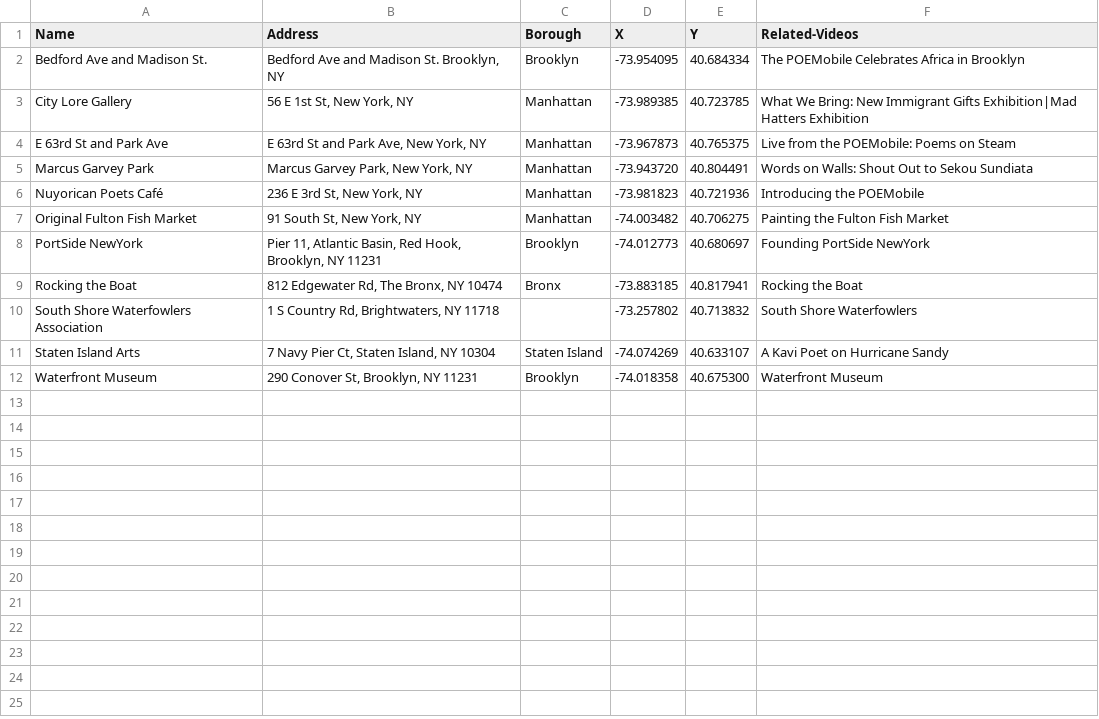
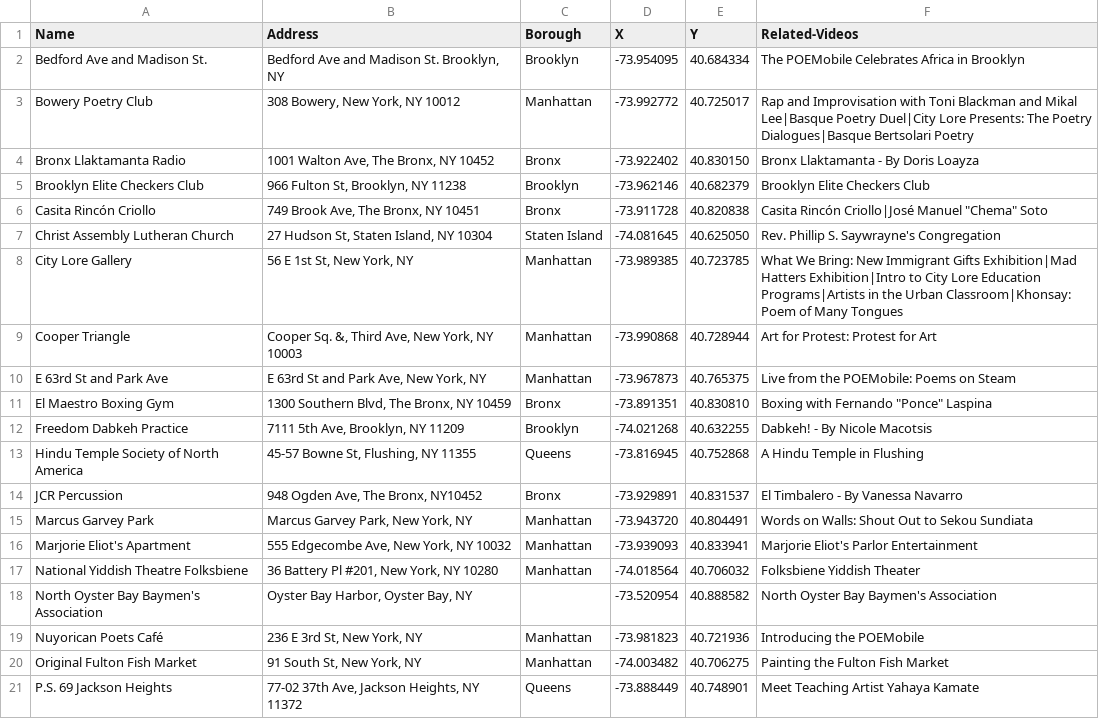
Before and after one commit to leebock/city-lore, a CSV file: data/locations.csv, drawn as a sheet; only a part is shown; the shorter side is filled out with more unchanged rows; the diff covers the shown part only.

```diff
--- a/data/locations.csv
+++ b/data/locations.csv
@@ -2,6 +2,20 @@
 "Bedford Ave and Madison St. ","Bedford Ave and Madison St. Brooklyn, NY","Brooklyn","-73.954095","40.684334","The POEMobile Celebrates Africa in Brooklyn"
-"City Lore Gallery","56 E 1st St, New York, NY","Manhattan","-73.989385","40.723785","What We Bring: New Immigrant Gifts Exhibition|Mad Hatters Exhibition"
+"Bowery Poetry Club","308 Bowery, New York, NY 10012","Manhattan","-73.992772","40.725017","Rap and Improvisation with Toni Blackman and Mikal Lee|Basque Poetry Duel|City Lore Presents: The Poetry Dialogues|Basque Bertsolari Poetry"
+"Bronx Llaktamanta Radio","1001 Walton Ave, The Bronx, NY 10452","Bronx","-73.922402","40.830150","Bronx Llaktamanta - By Doris Loayza"
+"Brooklyn Elite Checkers Club","966 Fulton St, Brooklyn, NY 11238","Brooklyn","-73.962146","40.682379","Brooklyn Elite Checkers Club"
+"Casita Rincón Criollo","749 Brook Ave, The Bronx, NY 10451","Bronx","-73.911728","40.820838","Casita Rincón Criollo|José Manuel ""Chema"" Soto "
+"Christ Assembly Lutheran Church","27 Hudson St, Staten Island, NY 10304","Staten Island","-74.081645","40.625050","Rev. Phillip S. Saywrayne's Congregation"
+"City Lore Gallery","56 E 1st St, New York, NY","Manhattan","-73.989385","40.723785","What We Bring: New Immigrant Gifts Exhibition|Mad Hatters Exhibition|Intro to City Lore Education Programs|Artists in the Urban Classroom|Khonsay: Poem of Many Tongues"
+"Cooper Triangle","Cooper Sq. &, Third Ave, New York, NY 10003","Manhattan","-73.990868","40.728944","Art for Protest: Protest for Art"
 "E 63rd St and Park Ave","E 63rd St and Park Ave, New York, NY ","Manhattan","-73.967873","40.765375","Live from the POEMobile: Poems on Steam"
+"El Maestro Boxing Gym","1300 Southern Blvd, The Bronx, NY 10459","Bronx","-73.891351","40.830810","Boxing with Fernando ""Ponce"" Laspina"
+"Freedom Dabkeh Practice","7111 5th Ave, Brooklyn, NY 11209","Brooklyn","-74.021268","40.632255","Dabkeh! - By Nicole Macotsis"
+"Hindu Temple Society of North America","45-57 Bowne St, Flushing, NY 11355","Queens","-73.816945","40.752868","A Hindu Temple in Flushing"
+"JCR Percussion","948 Ogden Ave, The Bronx, NY10452","Bronx","-73.929891","40.831537","El Timbalero - By Vanessa Navarro"
 "Marcus Garvey Park","Marcus Garvey Park, New York, NY","Manhattan","-73.943720","40.804491","Words on Walls: Shout Out to Sekou Sundiata"
+"Marjorie Eliot's Apartment","555 Edgecombe Ave, New York, NY 10032","Manhattan","-73.939093","40.833941","Marjorie Eliot's Parlor Entertainment"
+"National Yiddish Theatre Folksbiene","36 Battery Pl #201, New York, NY 10280","Manhattan","-74.018564","40.706032","Folksbiene Yiddish Theater"
+"North Oyster Bay Baymen's Association","Oyster Bay Harbor, Oyster Bay, NY",,"-73.520954","40.888582","North Oyster Bay Baymen's Association"
 "Nuyorican Poets Café","236 E 3rd St, New York, NY","Manhattan","-73.981823","40.721936","Introducing the POEMobile"
 "Original Fulton Fish Market","91 South St, New York, NY","Manhattan","-74.003482","40.706275","Painting the Fulton Fish Market"
+"P.S. 69 Jackson Heights","77-02 37th Ave, Jackson Heights, NY 11372","Queens","-73.888449","40.748901","Meet Teaching Artist Yahaya Kamate"
```
Also changed, not shown: 16 added rows elsewhere in this file, 9 other files.
